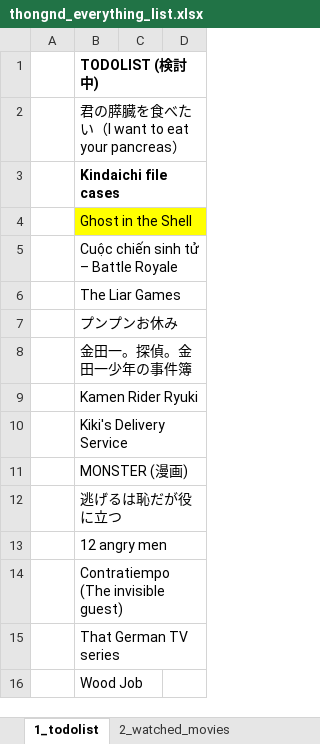
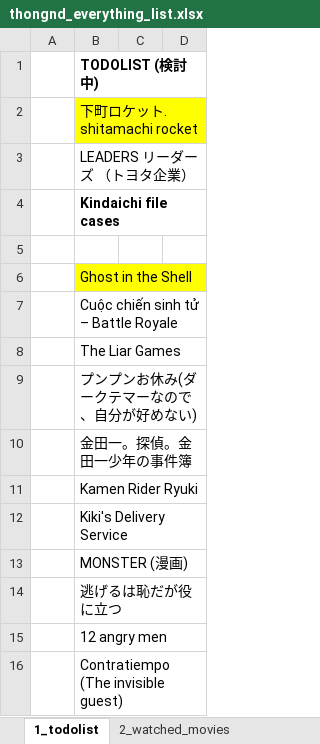
Before and after one commit to dinhthong/My_Everything_Lists, an Excel workbook: thongnd_everything_list.xlsx, sheet 1_todolist, drawn as a sheet; only a part is shown; the shorter side is filled out with more unchanged rows; values as stored, in another font and other column widths than the file's, no borders; addresses are those after the commit; the diff names each change by its address in the sheet, - before the commit and + after, or states it on an @@ line.

```diff
--- a/thongnd_everything_list.xlsx (sheet 1_todolist)
+++ b/thongnd_everything_list.xlsx (sheet 1_todolist)
-B2: 君の膵臓を食べたい（I want to eat your pancreas）
+B2: 下町ロケット. shitamachi rocket
-B2 fill: none
+B2 fill: #FFFF00
+row 3:  | LEADERS リーダーズ （トヨタ企業）
+row 5: (empty)
-B9: プンプンお休み
+B9: プンプンお休み(ダークテマーなので、自分が好めない)
```
Also changed, not shown: sheet 2_watched_movies, other sheet tabs, formulas that keep their value.
